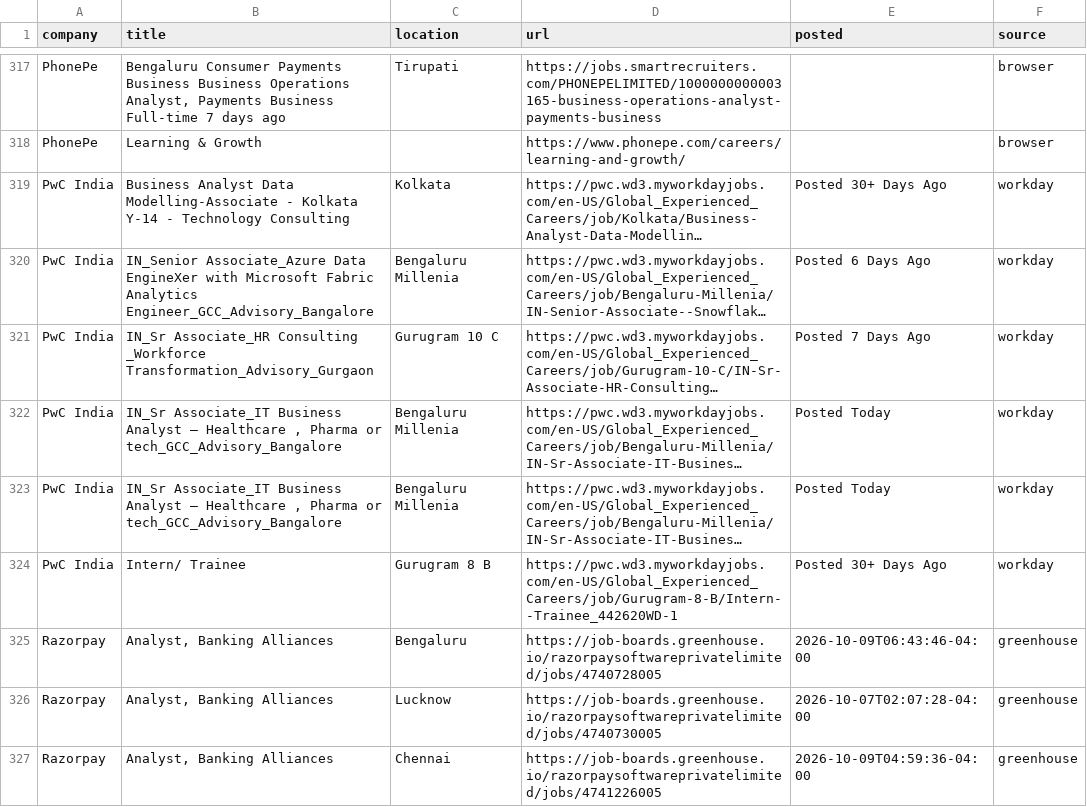
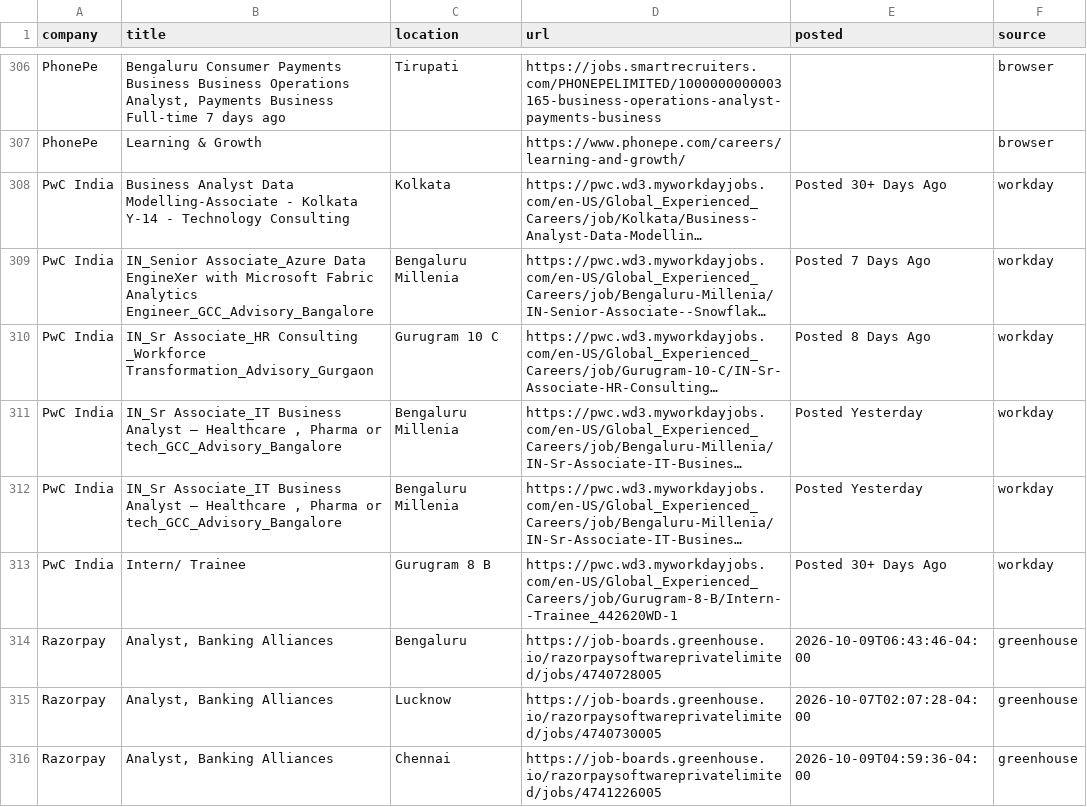
Before and after one commit to Develpr007/jobwatch, a CSV file: output/all_relevant_open.csv, drawn as a sheet; only a part is shown, gaps mark what is left out; long unchanged cells end in …; addresses are those after the commit; the diff covers the shown part only; the diff names each change by its address in the sheet, - before the commit and + after, or states it on an @@ line.

```diff
--- a/output/all_relevant_open.csv
+++ b/output/all_relevant_open.csv
-E309 (posted): Posted 6 Days Ago
+E309 (posted): Posted 7 Days Ago
-E310 (posted): Posted 7 Days Ago
+E310 (posted): Posted 8 Days Ago
-E311:E312 (posted): Posted Today
+E311:E312 (posted): Posted Yesterday
```
Also changed, not shown: 1 added row, 12 removed rows and 36 edited cells elsewhere in this file, output/new_jobs.csv, 3 other files.
